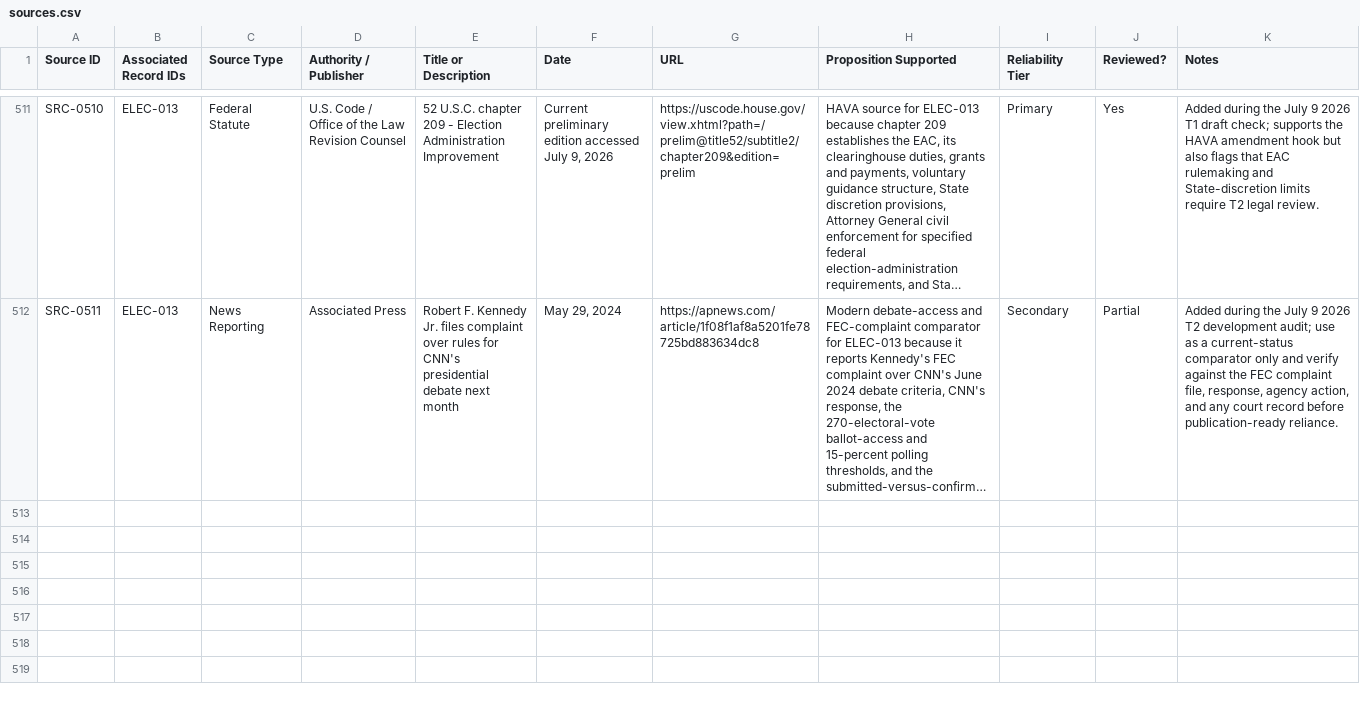
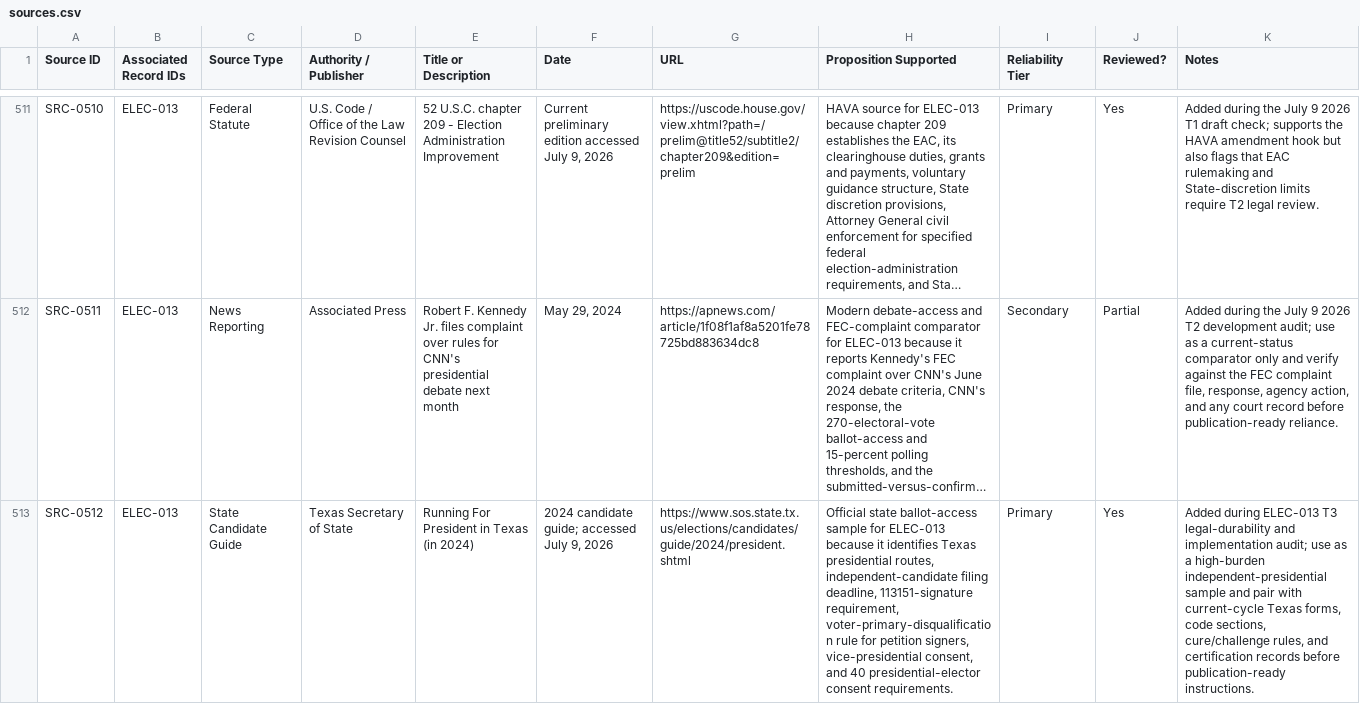
Before and after one commit to Thorncrag/ARRP, a CSV file: inventory/sources.csv, drawn as a sheet; only a part is shown, gaps mark what is left out; long unchanged cells end in …; the diff covers the shown part only; the diff names each change by its address in the sheet, - before the commit and + after, or states it on an @@ line.

Commit message:
Complete ELEC-013 T3 audit

```diff
--- a/inventory/sources.csv
+++ b/inventory/sources.csv
+row 513: SRC-0512 | ELEC-013 | State Candidate Guide | Texas Secretary of State | Running For President in Texas (in 2024) | 2024 candidate guide; accessed July 9, 2026 | https://www.sos.state.tx.us/elections/candidates/guide/2024/president.shtml | Official state ballot-access sample for ELEC-013 because it identifies Texas presidential routes, independent-candidate filing deadline, 113151-signature requirement, voter-primary-disqualification rule for petition signers, vice-presidential consent, and 40 presidential-elector consent requirements. | Primary | Yes | Added during ELEC-013 T3 legal-durability and implementation audit; use as a high-burden independent-presidential sample and pair with current-cycle Texas forms, code sections, cure/challenge rules, and certification records before publication-ready instructions.
```
Also changed, not shown: 1 added row elsewhere in this file, 3 other files.
